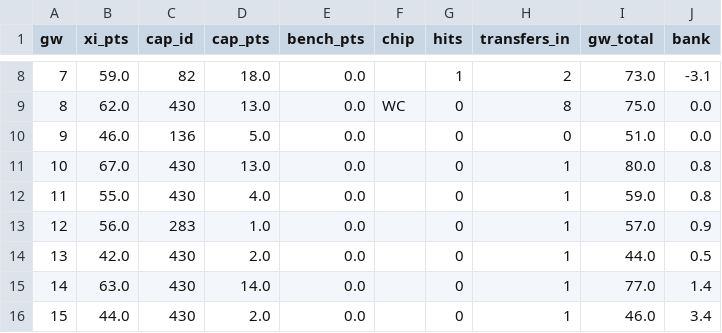
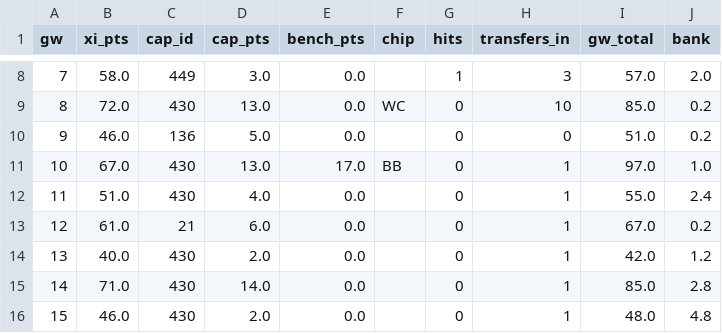
Before and after one commit to truong-tt/fpl-ml-manager, a CSV file: data/season_replay.csv, drawn as a sheet; only a part is shown, gaps mark what is left out; the diff covers the shown part only.

```diff
--- a/data/season_replay.csv
+++ b/data/season_replay.csv
@@ -8,9 +8,9 @@ gw,xi_pts,cap_id,cap_pts,bench_pts,chip,hits,transfers_in,gw_total,bank
-7,59.0,82,18.0,0.0,,1,2,73.0,-3.1
-8,62.0,430,13.0,0.0,WC,0,8,75.0,0.0
-9,46.0,136,5.0,0.0,,0,0,51.0,0.0
-10,67.0,430,13.0,0.0,,0,1,80.0,0.8
-11,55.0,430,4.0,0.0,,0,1,59.0,0.8
-12,56.0,283,1.0,0.0,,0,1,57.0,0.9
-13,42.0,430,2.0,0.0,,0,1,44.0,0.5
-14,63.0,430,14.0,0.0,,0,1,77.0,1.4
-15,44.0,430,2.0,0.0,,0,1,46.0,3.4
+7,58.0,449,3.0,0.0,,1,3,57.0,2.0
+8,72.0,430,13.0,0.0,WC,0,10,85.0,0.2
+9,46.0,136,5.0,0.0,,0,0,51.0,0.2
+10,67.0,430,13.0,17.0,BB,0,1,97.0,1.0
+11,51.0,430,4.0,0.0,,0,1,55.0,2.4
+12,61.0,21,6.0,0.0,,0,1,67.0,0.2
+13,40.0,430,2.0,0.0,,0,1,42.0,1.2
+14,71.0,430,14.0,0.0,,0,1,85.0,2.8
+15,46.0,430,2.0,0.0,,0,1,48.0,4.8
```
Also changed, not shown: 106 edited cells elsewhere in this file, 1 other file.
